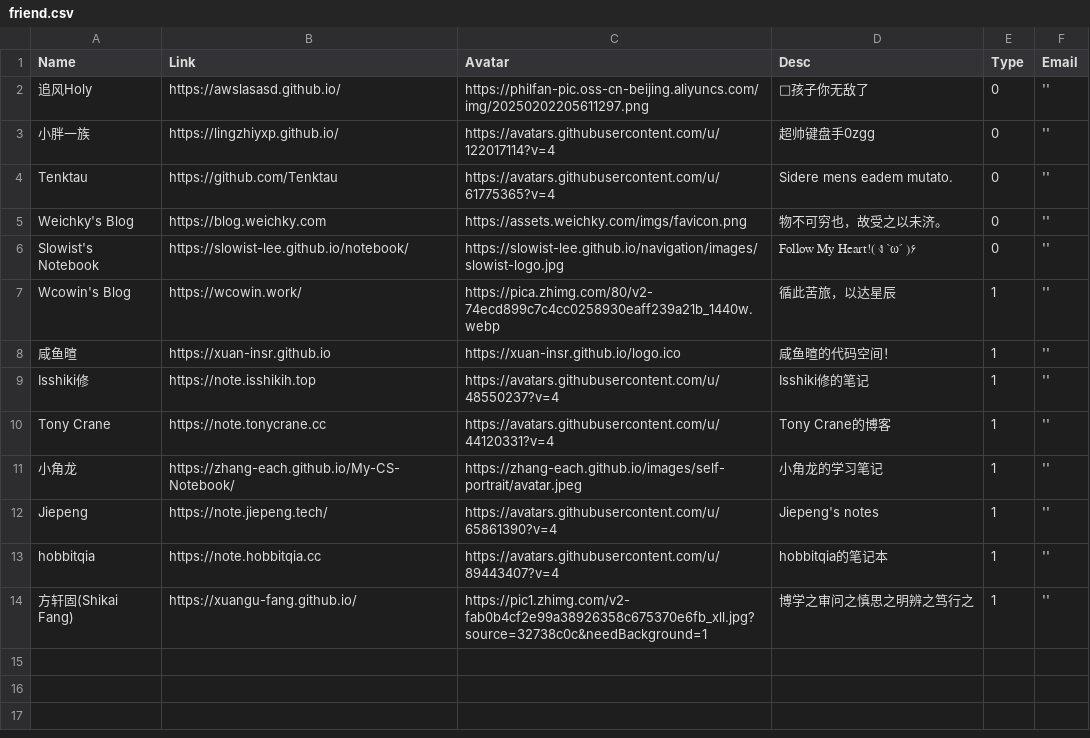
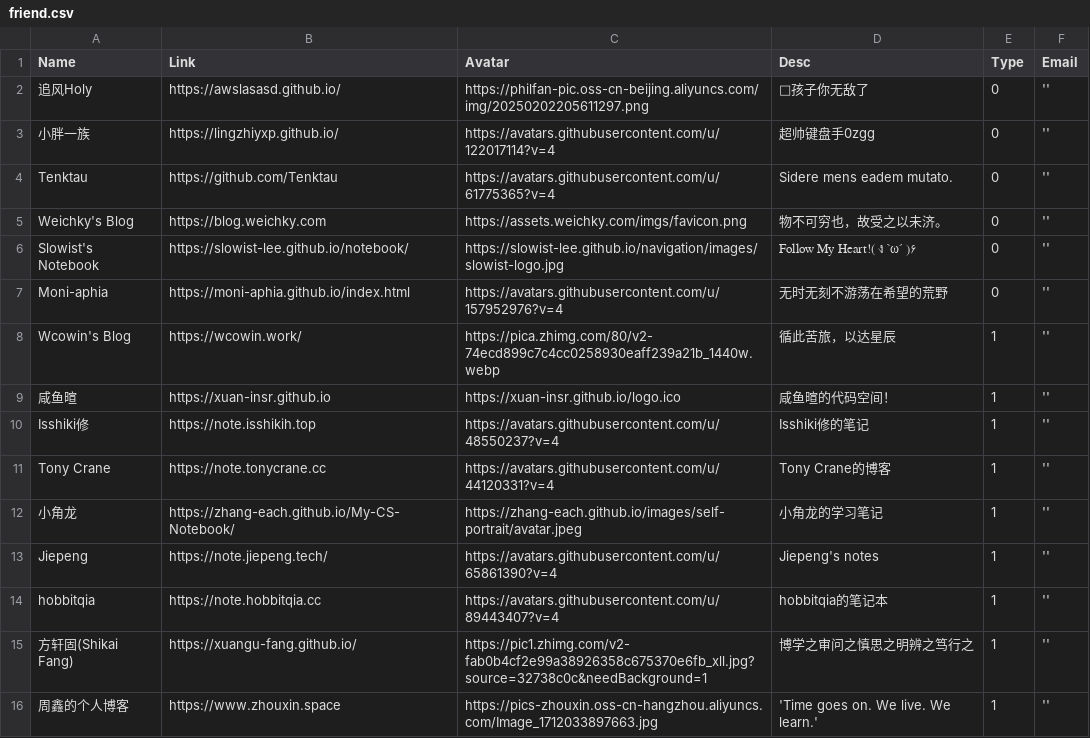
Before and after one commit to Phil-Fan/Phil-Fan.github.io, a CSV file: docs/friend.csv, drawn as a sheet.

```diff
--- a/docs/friend.csv
+++ b/docs/friend.csv
@@ -6,2 +6,3 @@ Weichky's Blog,https://blog.weichky.com,https://assets.weichky.com/imgs/favicon.
 Slowist's Notebook,https://slowist-lee.github.io/notebook/,https://slowist-lee.github.io/navigation/images/slowist-logo.jpg,Follow My Heart!( ง `ω´ )۶,0,''
+Moni-aphia,https://moni-aphia.github.io/index.html,https://avatars.githubusercontent.com/u/157952976?v=4,无时无刻不游荡在希望的荒野,0,''
 Wcowin's Blog,https://wcowin.work/,https://pica.zhimg.com/80/v2-74ecd899c7c4cc0258930eaff239a21b_1440w.webp,循此苦旅，以达星辰,1,''
@@ -14 +15,2 @@ hobbitqia,https://note.hobbitqia.cc,https://avatars.githubusercontent.com/u/8944
 方轩固(Shikai Fang),https://xuangu-fang.github.io/,https://pic1.zhimg.com/v2-fab0b4cf2e99a38926358c675370e6fb_xll.jpg?source=32738c0c&needBackground=1,博学之审问之慎思之明辨之笃行之,1,''
+周鑫的个人博客,https://www.zhouxin.space,https://pics-zhouxin.oss-cn-hangzhou.aliyuncs.com/Image_1712033897663.jpg,'Time goes on. We live. We learn.',1,''
```
Also changed, not shown: 21 other files.
